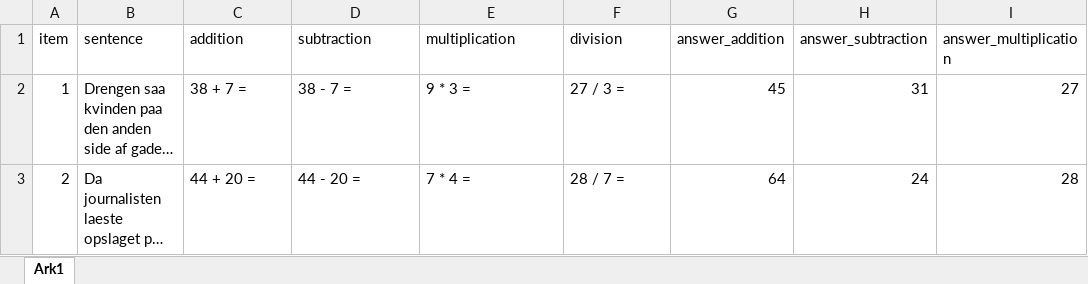
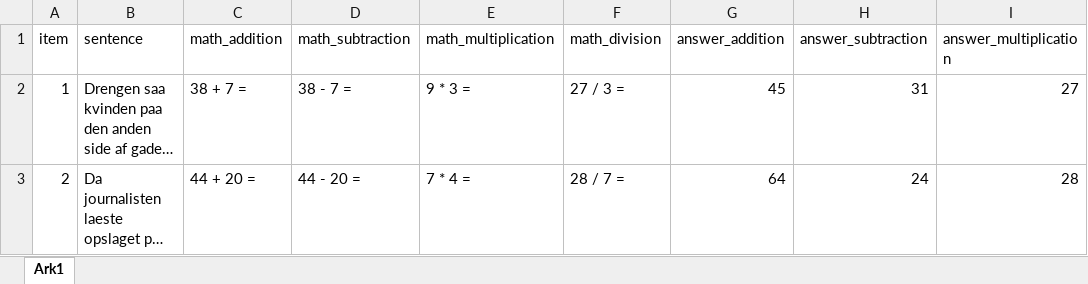
Before and after one commit to solvejkjaer/arithmetics, an Excel workbook: fillers_uden_danske_bogstaver.xlsx, sheet Ark1, drawn as a sheet; only a part is shown; long unchanged cells end in …; values as stored, in another font and other column widths than the file's, no borders; the diff names each change by its address in the sheet, - before the commit and + after, or states it on an @@ line.

Commit message:
Adding fillers to the test

```diff
--- a/fillers_uden_danske_bogstaver.xlsx (sheet Ark1)
+++ b/fillers_uden_danske_bogstaver.xlsx (sheet Ark1)
-C1: addition
+C1: math_addition
-D1: subtraction
+D1: math_subtraction
-E1: multiplication
+E1: math_multiplication
-F1: division
+F1: math_division
```
Also changed, not shown: 4 other files.
